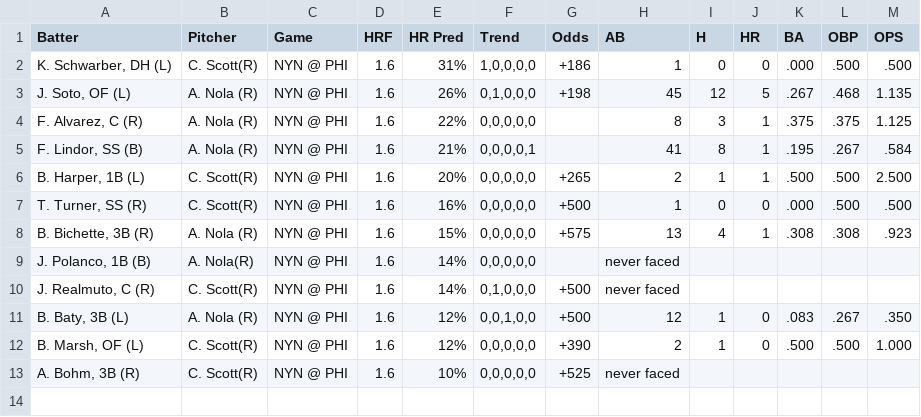
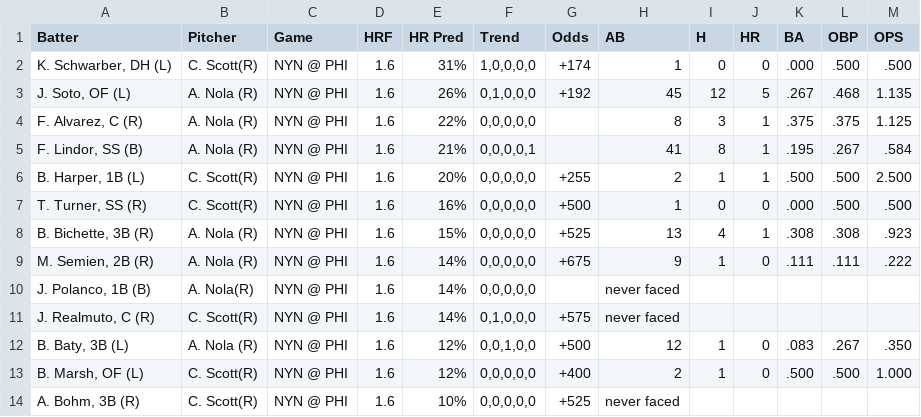
Before and after one commit to lgdsbrand/MLB-Hitters-Hub, a CSV file: backend/hr_pred_full.csv, drawn as a sheet.

```diff
--- a/backend/hr_pred_full.csv
+++ b/backend/hr_pred_full.csv
@@ -1,13 +1,14 @@
 Batter,Pitcher,Game,HRF,HR Pred,Trend,Odds,AB,H,HR,BA,OBP,OPS
-"K. Schwarber, DH (L)",C. Scott(R),NYN @ PHI,1.6,31%,"1,0,0,0,0",+186,1,0,0,.000,.500,.500
-"J. Soto, OF (L)",A. Nola (R),NYN @ PHI,1.6,26%,"0,1,0,0,0",+198,45,12,5,.267,.468,1.135
+"K. Schwarber, DH (L)",C. Scott(R),NYN @ PHI,1.6,31%,"1,0,0,0,0",+174,1,0,0,.000,.500,.500
+"J. Soto, OF (L)",A. Nola (R),NYN @ PHI,1.6,26%,"0,1,0,0,0",+192,45,12,5,.267,.468,1.135
 "F. Alvarez, C (R)",A. Nola (R),NYN @ PHI,1.6,22%,"0,0,0,0,0",,8,3,1,.375,.375,1.125
 "F. Lindor, SS (B)",A. Nola (R),NYN @ PHI,1.6,21%,"0,0,0,0,1",,41,8,1,.195,.267,.584
-"B. Harper, 1B (L)",C. Scott(R),NYN @ PHI,1.6,20%,"0,0,0,0,0",+265,2,1,1,.500,.500,2.500
+"B. Harper, 1B (L)",C. Scott(R),NYN @ PHI,1.6,20%,"0,0,0,0,0",+255,2,1,1,.500,.500,2.500
 "T. Turner, SS (R)",C. Scott(R),NYN @ PHI,1.6,16%,"0,0,0,0,0",+500,1,0,0,.000,.500,.500
-"B. Bichette, 3B (R)",A. Nola (R),NYN @ PHI,1.6,15%,"0,0,0,0,0",+575,13,4,1,.308,.308,.923
+"B. Bichette, 3B (R)",A. Nola (R),NYN @ PHI,1.6,15%,"0,0,0,0,0",+525,13,4,1,.308,.308,.923
+"M. Semien, 2B (R)",A. Nola (R),NYN @ PHI,1.6,14%,"0,0,0,0,0",+675,9,1,0,.111,.111,.222
 "J. Polanco, 1B (B)",A. Nola(R),NYN @ PHI,1.6,14%,"0,0,0,0,0",,never faced,,,,,
-"J. Realmuto, C (R)",C. Scott(R),NYN @ PHI,1.6,14%,"0,1,0,0,0",+500,never faced,,,,,
+"J. Realmuto, C (R)",C. Scott(R),NYN @ PHI,1.6,14%,"0,1,0,0,0",+575,never faced,,,,,
 "B. Baty, 3B (L)",A. Nola (R),NYN @ PHI,1.6,12%,"0,0,1,0,0",+500,12,1,0,.083,.267,.350
-"B. Marsh, OF (L)",C. Scott(R),NYN @ PHI,1.6,12%,"0,0,0,0,0",+390,2,1,0,.500,.500,1.000
+"B. Marsh, OF (L)",C. Scott(R),NYN @ PHI,1.6,12%,"0,0,0,0,0",+400,2,1,0,.500,.500,1.000
 "A. Bohm, 3B (R)",C. Scott(R),NYN @ PHI,1.6,10%,"0,0,0,0,0",+525,never faced,,,,,
```
Also changed, not shown: backend/bvp_full.csv, backend/hit_pred_full.csv, 1 other file.
